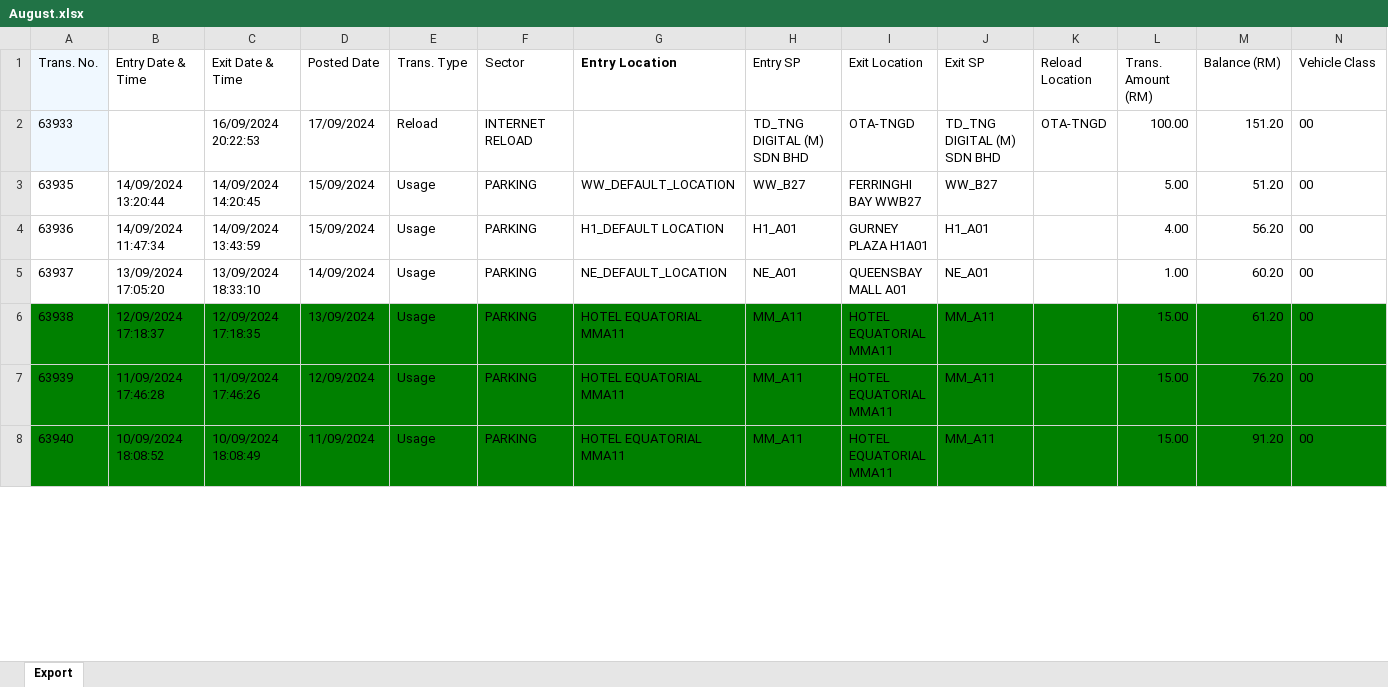
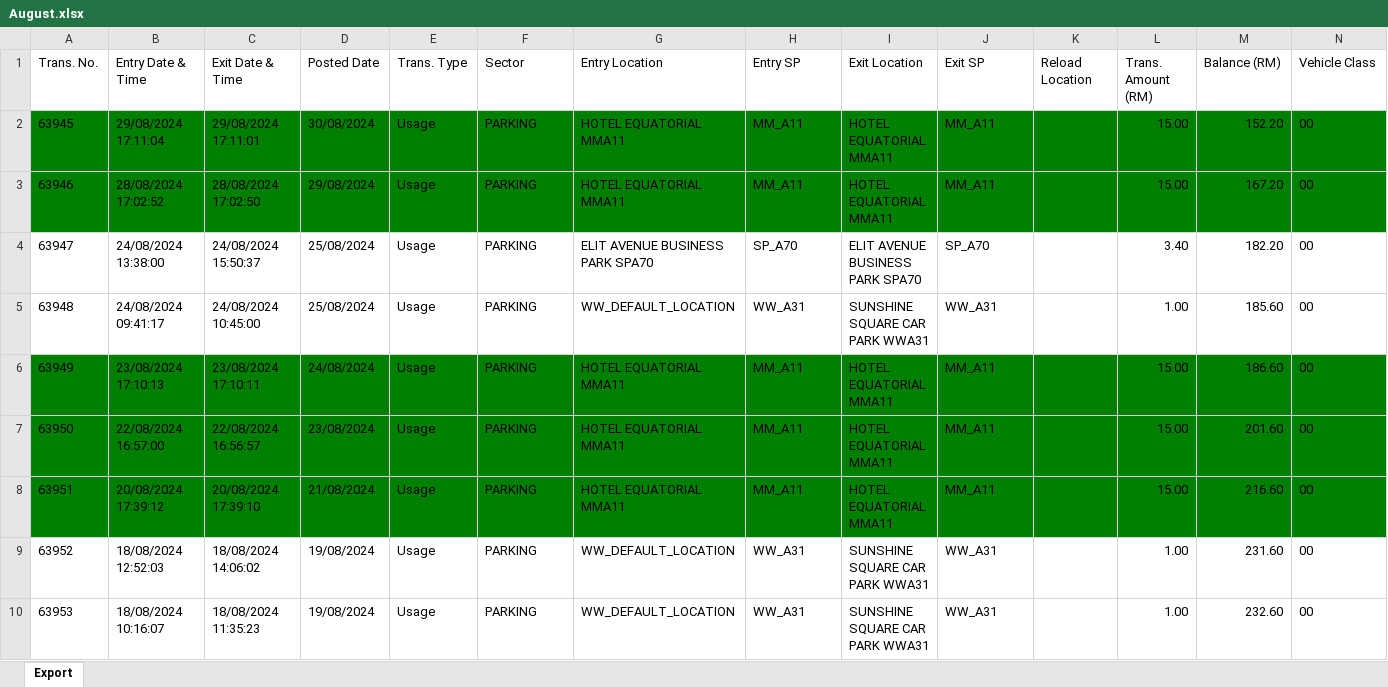
Before and after one commit to Chew22/UiPath_Touch-GoReimbursement, an Excel workbook: Output/August.xlsx, sheet Export, drawn as a sheet; only a part is shown; values as stored, in another font and other column widths than the file's, no borders; removed rows and columns are numbered as before the commit, all else as after; rows hold the shown columns only; the diff covers the shown part only; the diff names each change by its address in the sheet, - before the commit and + after, or states it on an @@ line.

```diff
--- a/Output/August.xlsx (sheet Export)
+++ b/Output/August.xlsx (sheet Export)
-A1 fill: #F0F8FF
+A1 fill: none
-G1 bold: on
+G1 bold: off
-row 2: 63933 |  | 16/09/2024 20:22:53 | 17/09/2024 | Reload | INTERNET RELOAD |  | TD_TNG DIGITAL (M) SDN BHD | OTA-TNGD | TD_TNG DIGITAL (M) SDN BHD | OTA-TNGD | 100.00 | 151.20 | 00
-row 3: 63935 | 14/09/2024 13:20:44 | 14/09/2024 14:20:45 | 15/09/2024 | Usage | PARKING | WW_DEFAULT_LOCATION | WW_B27 | FERRINGHI BAY WWB27 | WW_B27 |  | 5.00 | 51.20 | 00
-row 4: 63936 | 14/09/2024 11:47:34 | 14/09/2024 13:43:59 | 15/09/2024 | Usage | PARKING | H1_DEFAULT LOCATION | H1_A01 | GURNEY PLAZA H1A01 | H1_A01 |  | 4.00 | 56.20 | 00
+row 2: 63945 | 29/08/2024 17:11:04 | 29/08/2024 17:11:01 | 30/08/2024 | Usage | PARKING | HOTEL EQUATORIAL MMA11 | MM_A11 | HOTEL EQUATORIAL MMA11 | MM_A11 |  | 15.00 | 152.20 | 00
+row 3: 63946 | 28/08/2024 17:02:52 | 28/08/2024 17:02:50 | 29/08/2024 | Usage | PARKING | HOTEL EQUATORIAL MMA11 | MM_A11 | HOTEL EQUATORIAL MMA11 | MM_A11 |  | 15.00 | 167.20 | 00
+row 4: 63947 | 24/08/2024 13:38:00 | 24/08/2024 15:50:37 | 25/08/2024 | Usage | PARKING | ELIT AVENUE BUSINESS PARK SPA70 | SP_A70 | ELIT AVENUE BUSINESS PARK SPA70 | SP_A70 |  | 3.40 | 182.20 | 00
-A5 (Trans. No.): 63937
+A5 (Trans. No.): 63948
-B5 (Entry Date & Time): 13/09/2024 17:05:20
+B5 (Entry Date & Time): 24/08/2024 09:41:17
-C5 (Exit Date & Time): 13/09/2024 18:33:10
+C5 (Exit Date & Time): 24/08/2024 10:45:00
-D5 (Posted Date): 14/09/2024
+D5 (Posted Date): 25/08/2024
-G5 (Entry Location): NE_DEFAULT_LOCATION
+G5 (Entry Location): WW_DEFAULT_LOCATION
-H5 (Entry SP): NE_A01
+H5 (Entry SP): WW_A31
-I5 (Exit Location): QUEENSBAY MALL A01
+I5 (Exit Location): SUNSHINE SQUARE CAR PARK WWA31
-J5 (Exit SP): NE_A01
+J5 (Exit SP): WW_A31
-M5 (Balance (RM)): 60.20
+M5 (Balance (RM)): 185.60
-A6 (Trans. No.): 63938
+A6 (Trans. No.): 63949
-B6 (Entry Date & Time): 12/09/2024 17:18:37
+B6 (Entry Date & Time): 23/08/2024 17:10:13
-C6 (Exit Date & Time): 12/09/2024 17:18:35
+C6 (Exit Date & Time): 23/08/2024 17:10:11
-D6 (Posted Date): 13/09/2024
+D6 (Posted Date): 24/08/2024
-M6 (Balance (RM)): 61.20
+M6 (Balance (RM)): 186.60
-A7 (Trans. No.): 63939
+A7 (Trans. No.): 63950
-B7 (Entry Date & Time): 11/09/2024 17:46:28
+B7 (Entry Date & Time): 22/08/2024 16:57:00
-C7 (Exit Date & Time): 11/09/2024 17:46:26
+C7 (Exit Date & Time): 22/08/2024 16:56:57
-D7 (Posted Date): 12/09/2024
+D7 (Posted Date): 23/08/2024
-M7 (Balance (RM)): 76.20
+M7 (Balance (RM)): 201.60
-A8 (Trans. No.): 63940
+A8 (Trans. No.): 63951
-B8 (Entry Date & Time): 10/09/2024 18:08:52
+B8 (Entry Date & Time): 20/08/2024 17:39:12
-C8 (Exit Date & Time): 10/09/2024 18:08:49
+C8 (Exit Date & Time): 20/08/2024 17:39:10
-D8 (Posted Date): 11/09/2024
+D8 (Posted Date): 21/08/2024
-M8 (Balance (RM)): 91.20
+M8 (Balance (RM)): 216.60
+row 9: 63952 | 18/08/2024 12:52:03 | 18/08/2024 14:06:02 | 19/08/2024 | Usage | PARKING | WW_DEFAULT_LOCATION | WW_A31 | SUNSHINE SQUARE CAR PARK WWA31 | WW_A31 |  | 1.00 | 231.60 | 00
+row 10: 63953 | 18/08/2024 10:16:07 | 18/08/2024 11:35:23 | 19/08/2024 | Usage | PARKING | WW_DEFAULT_LOCATION | WW_A31 | SUNSHINE SQUARE CAR PARK WWA31 | WW_A31 |  | 1.00 | 232.60 | 00
```
Also changed, not shown: 11 added rows and 20 edited cells elsewhere in this sheet, 35 other files.
